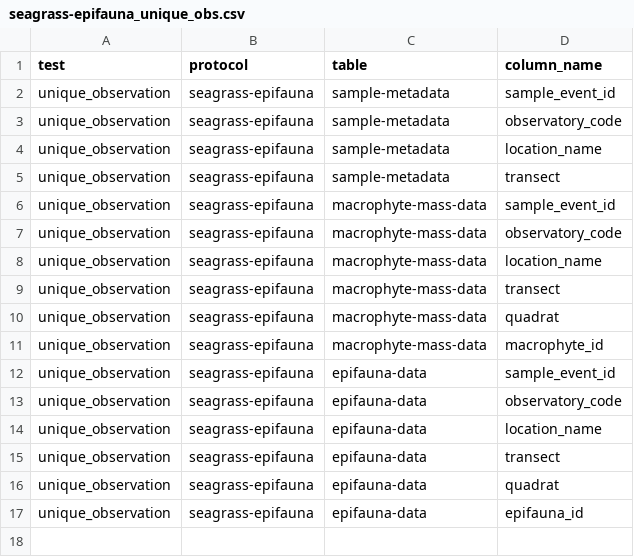
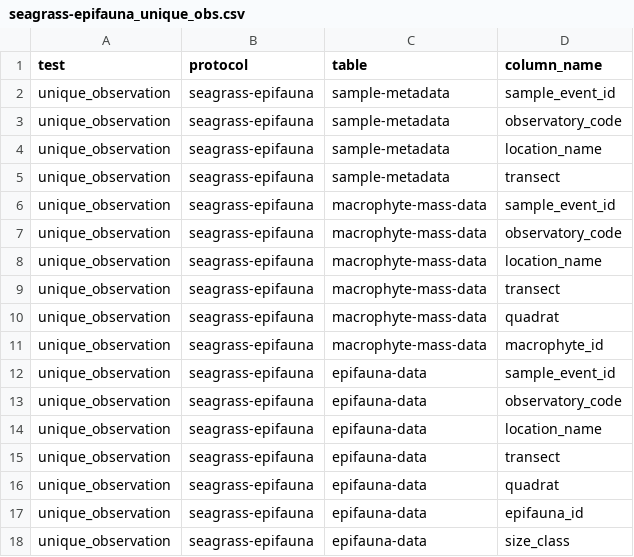
Before and after one commit to MarineGEO/marinegeo.data, a CSV file: inst/csv_qaqc_parameters/table_tests/unique_observation/seagrass-epifauna_unique_obs.csv, drawn as a sheet; the diff names each change by its address in the sheet, - before the commit and + after, or states it on an @@ line.

```diff
--- a/inst/csv_qaqc_parameters/table_tests/unique_observation/seagrass-epifauna_unique_obs.csv
+++ b/inst/csv_qaqc_parameters/table_tests/unique_observation/seagrass-epifauna_unique_obs.csv
+row 18: unique_observation | seagrass-epifauna | epifauna-data | size_class
```
Also changed, not shown: 9 other files.
